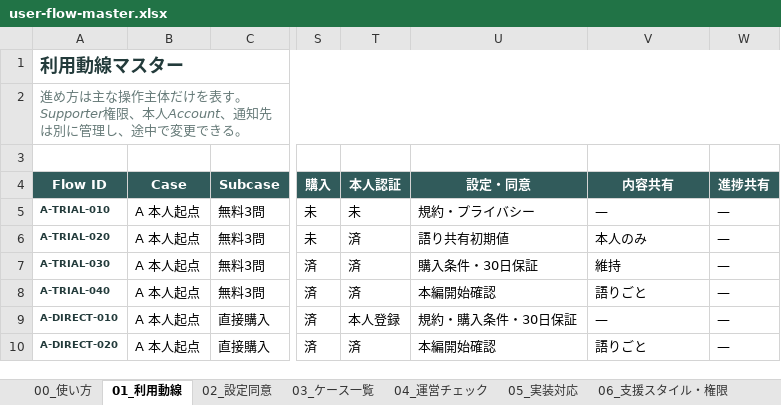
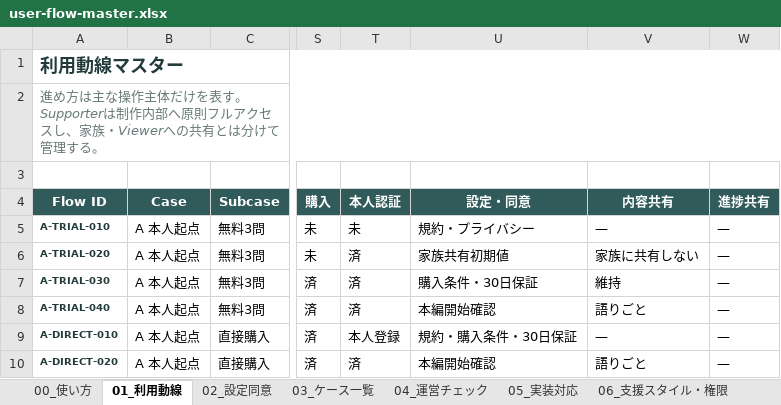
Before and after one commit to tateito-yokoito/tateyoko-book, an Excel workbook: docs/product/user-flow/user-flow-master.xlsx, sheet 01_利用動線, drawn as a sheet; only a part is shown, gaps mark what is left out; values as stored, in another font and other column widths than the file's, no borders; conditional formats not drawn; the diff covers the shown part only; the diff names each change by its address in the sheet, - before the commit and + after, or states it on an @@ line.

Commit message:
docs: define supporter and family sharing

```diff
--- a/docs/product/user-flow/user-flow-master.xlsx (sheet 01_利用動線)
+++ b/docs/product/user-flow/user-flow-master.xlsx (sheet 01_利用動線)
-A2 (Flow ID): …表す。Supporter権限、本人Account、通知先は別に管理し、途中で変更できる。
+A2 (Flow ID): …表す。Supporterは制作内部へ原則フルアクセスし、家族・Viewerへの共有とは分けて管理する。
-U6 (設定・同意): 語り共有初期値
+U6 (設定・同意): 家族共有初期値
-V6 (内容共有): 本人のみ
+V6 (内容共有): 家族に共有しない
```
Also changed, not shown: 63 edited cells elsewhere in this sheet, sheet 06_支援スタイル・権限, sheet 05_実装対応, sheet 04_運営チェック, sheet 02_設定同意, sheet 03_ケース一覧, sheet 00_使い方, 1 other file.
